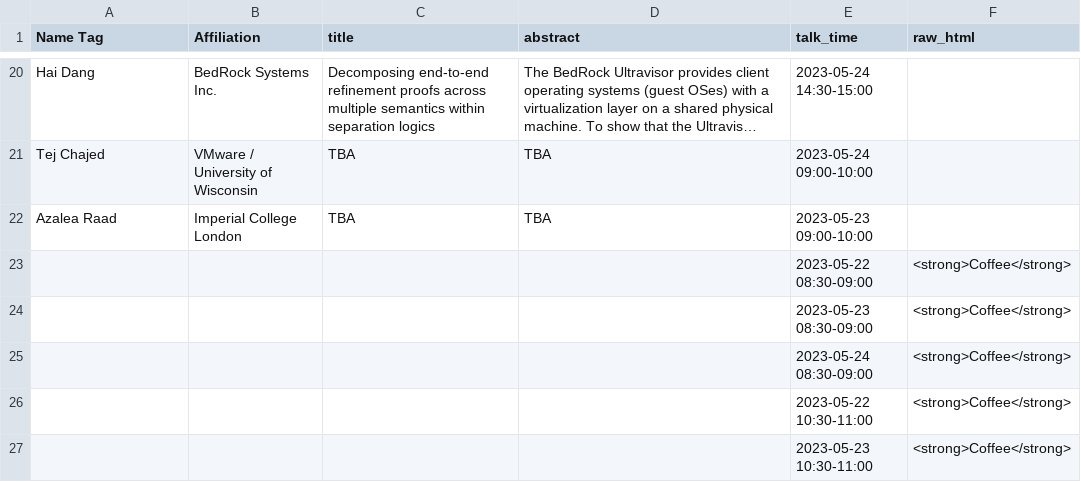
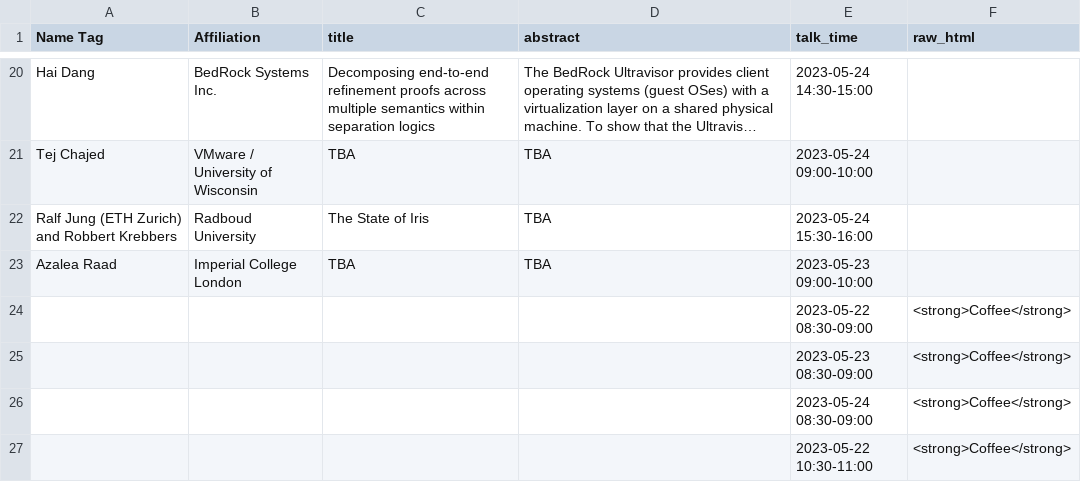
Before and after one commit to logsem/iris-project, a CSV file: workshop-2023/schedule/speakers.csv, drawn as a sheet; only a part is shown, gaps mark what is left out; the shorter side is filled out with more unchanged rows; long unchanged cells end in …; the diff names each change by its address in the sheet, - before the commit and + after, or states it on an @@ line.

Commit message:
added state of Iris talk

```diff
--- a/workshop-2023/schedule/speakers.csv
+++ b/workshop-2023/schedule/speakers.csv
+row 22: Ralf Jung (ETH Zurich) and Robbert Krebbers | Radboud University | The State of Iris | TBA | 2023-05-24 15:30-16:00
```
Also changed, not shown: 1 other file.
